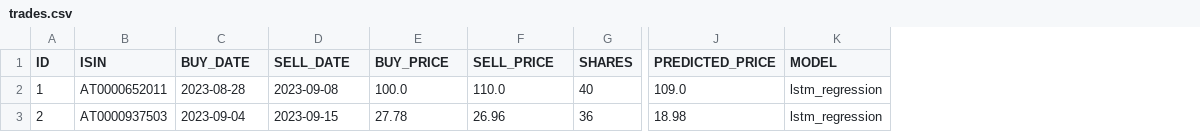
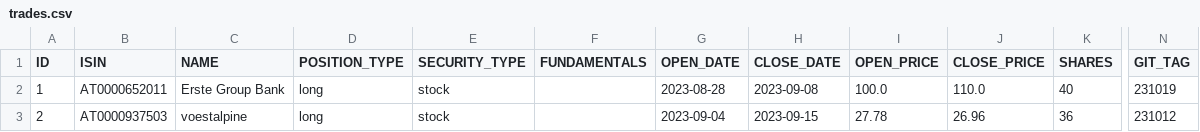
Before and after one commit to domreichl/trading-ml, a CSV file: frontend/data/trades.csv, drawn as a sheet; only a part is shown, gaps mark what is left out; removed rows and columns are numbered as before the commit, all else as after; the diff names each change by its address in the sheet, - before the commit and + after, or states it on an @@ line.

```diff
--- a/frontend/data/trades.csv
+++ b/frontend/data/trades.csv
+column C (NAME), rows 2-3: Erste Group Bank | voestalpine
+column D (POSITION_TYPE), rows 2-3: long | long
+column E (SECURITY_TYPE), rows 2-3: stock | stock
+column F (FUNDAMENTALS), empty
-column J (PREDICTED_PRICE), rows 2-3: 109.0 | 18.98
-column K (MODEL), rows 2-3: lstm_regression | lstm_regression
+column N (GIT_TAG), rows 2-3: 231019 | 231012
-G1: BUY_DATE
+G1: OPEN_DATE
-H1: SELL_DATE
+H1: CLOSE_DATE
-I1: BUY_PRICE
+I1: OPEN_PRICE
-J1: SELL_PRICE
+J1: CLOSE_PRICE
```
Also changed, not shown: frontend/data/backtest.csv, frontend/data/test_metrics.csv, 14 other files.
